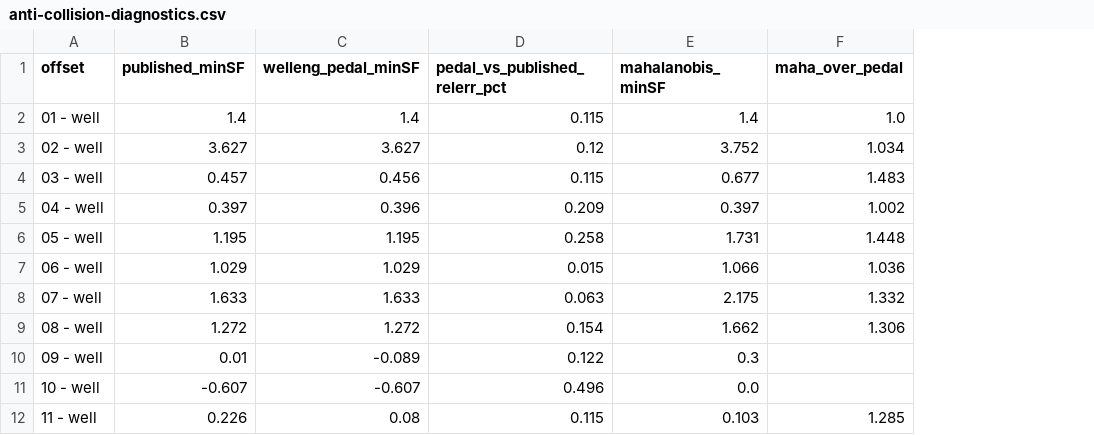
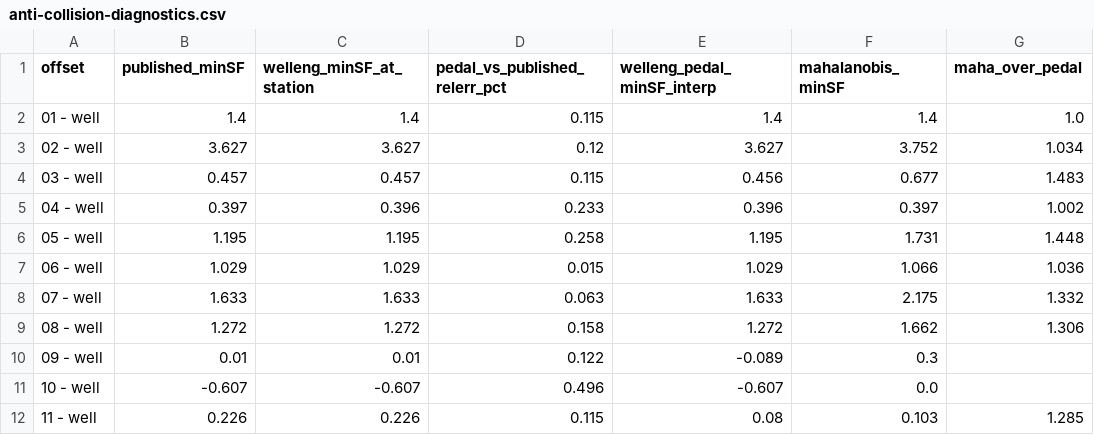
Before and after one commit to jonnymaserati/welleng, a CSV file: papers/data/anti-collision-diagnostics.csv, drawn as a sheet; only a part is shown; the diff names each change by its address in the sheet, - before the commit and + after, or states it on an @@ line.

```diff
--- a/papers/data/anti-collision-diagnostics.csv
+++ b/papers/data/anti-collision-diagnostics.csv
+column E (welleng_pedal_minSF_interp), rows 2-12: 1.4 | 3.627 | 0.456 | 0.396 | 1.195 | 1.029 | 1.633 | 1.272 | -0.089 | -0.607 | 0.08
-C1: welleng_pedal_minSF
+C1: welleng_minSF_at_station
-C4 (welleng_minSF_at_station): 0.456
+C4 (welleng_minSF_at_station): 0.457
-D5 (pedal_vs_published_relerr_pct): 0.209
+D5 (pedal_vs_published_relerr_pct): 0.233
-D9 (pedal_vs_published_relerr_pct): 0.154
+D9 (pedal_vs_published_relerr_pct): 0.158
-C10 (welleng_minSF_at_station): -0.089
+C10 (welleng_minSF_at_station): 0.01
-C12 (welleng_minSF_at_station): 0.08
+C12 (welleng_minSF_at_station): 0.226
```
Also changed, not shown: 5 other files.
